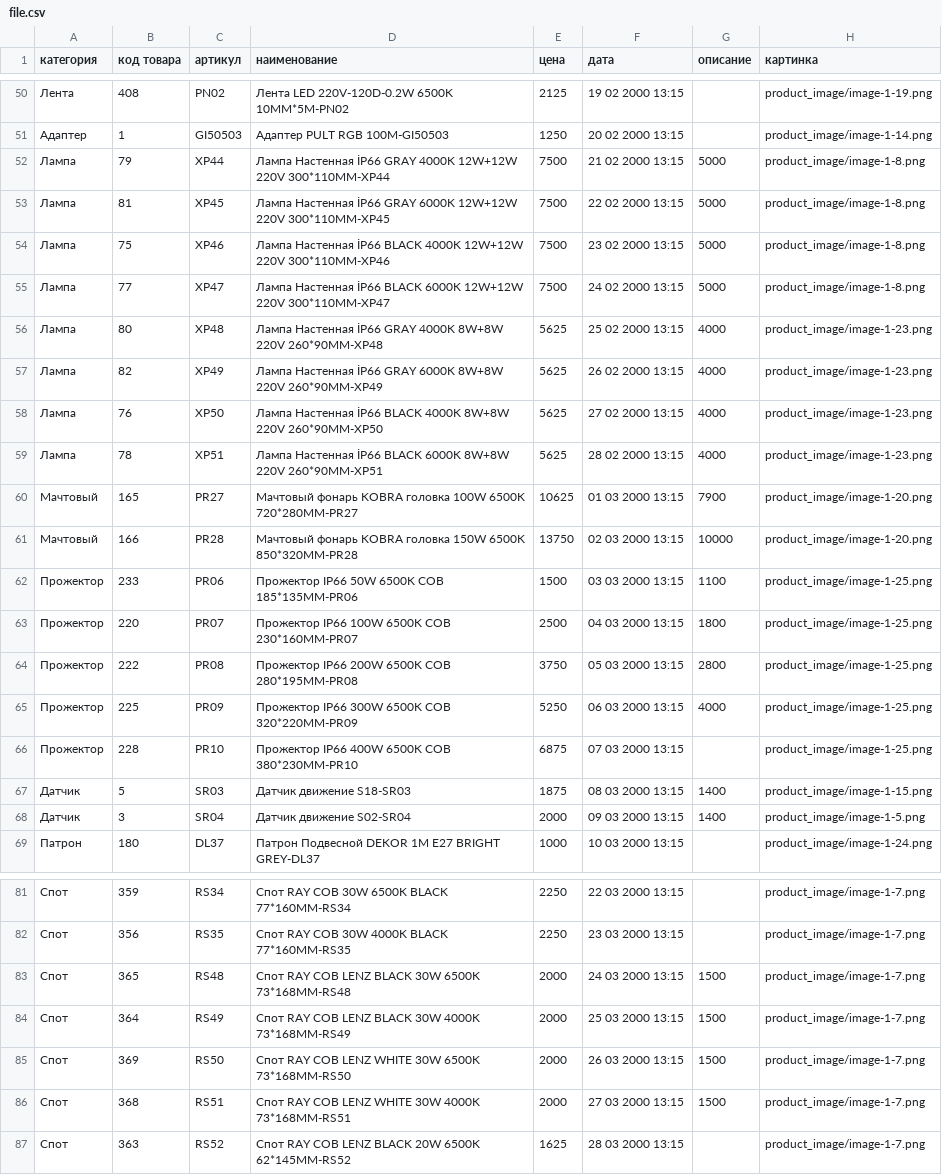
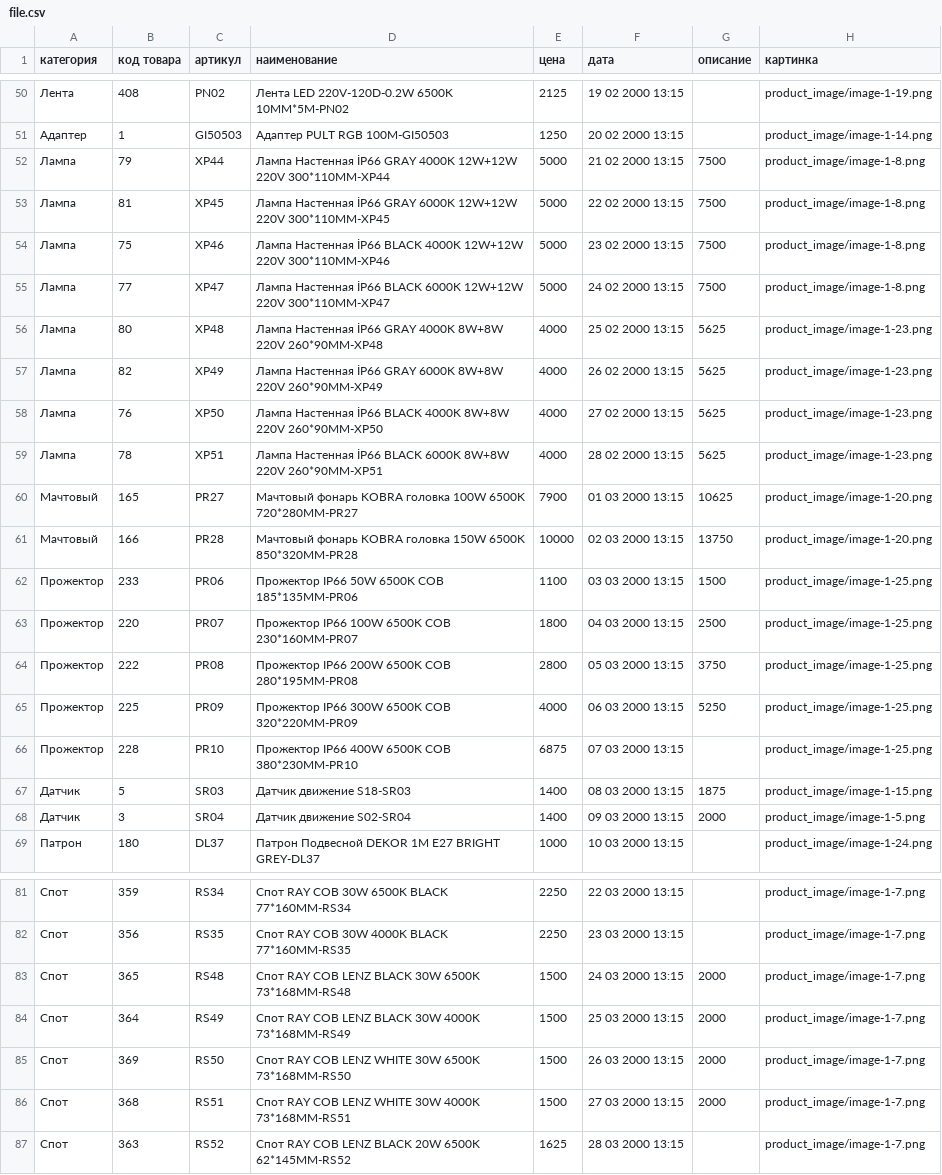
Before and after one commit to star-small/waveUp, a CSV file: core/files/file.csv, drawn as a sheet; only a part is shown, gaps mark what is left out; the diff covers the shown part only.

Commit message:
fix-csv add-data

```diff
--- a/core/files/file.csv
+++ b/core/files/file.csv
@@ -51,19 +51,19 @@
 Адаптер;1;GI50503;Адаптер PULT RGB 100M-GI50503;1250;20 02 2000 13:15;;product_image/image-1-14.png
-Лампа;79;XP44;Лампа Настенная İP66 GRAY 4000K 12W+12W 220V 300*110MM-XP44;7500;21 02 2000 13:15;5000;product_image/image-1-8.png
-Лампа;81;XP45;Лампа Настенная İP66 GRAY 6000K 12W+12W 220V 300*110MM-XP45;7500;22 02 2000 13:15;5000;product_image/image-1-8.png
-Лампа;75;XP46;Лампа Настенная İP66 BLACK 4000K 12W+12W 220V 300*110MM-XP46;7500;23 02 2000 13:15;5000;product_image/image-1-8.png
-Лампа;77;XP47;Лампа Настенная İP66 BLACK 6000K 12W+12W 220V 300*110MM-XP47;7500;24 02 2000 13:15;5000;product_image/image-1-8.png
-Лампа;80;XP48;Лампа Настенная İP66 GRAY 4000K 8W+8W 220V 260*90MM-XP48;5625;25 02 2000 13:15;4000;product_image/image-1-23.png
-Лампа;82;XP49;Лампа Настенная İP66 GRAY 6000K 8W+8W 220V 260*90MM-XP49;5625;26 02 2000 13:15;4000;product_image/image-1-23.png
-Лампа;76;XP50;Лампа Настенная İP66 BLACK 4000K 8W+8W 220V 260*90MM-XP50;5625;27 02 2000 13:15;4000;product_image/image-1-23.png
-Лампа;78;XP51;Лампа Настенная İP66 BLACK 6000K 8W+8W 220V 260*90MM-XP51;5625;28 02 2000 13:15;4000;product_image/image-1-23.png
-Мачтовый;165;PR27;Мачтовый  фонарь KOBRA головка  100W 6500K 720*280MM-PR27;10625;01 03 2000 13:15;7900;product_image/image-1-20.png
-Мачтовый;166;PR28;Мачтовый  фонарь KOBRA головка 150W 6500K 850*320MM-PR28;13750;02 03 2000 13:15;10000;product_image/image-1-20.png
-Прожектор;233;PR06;Прожектор IP66 50W 6500K COB 185*135MM-PR06;1500;03 03 2000 13:15;1100;product_image/image-1-25.png
-Прожектор;220;PR07;Прожектор IP66 100W 6500K COB 230*160MM-PR07;2500;04 03 2000 13:15;1800;product_image/image-1-25.png
-Прожектор;222;PR08;Прожектор IP66 200W 6500K COB 280*195MM-PR08;3750;05 03 2000 13:15;2800;product_image/image-1-25.png
-Прожектор;225;PR09;Прожектор IP66 300W 6500K COB 320*220MM-PR09;5250;06 03 2000 13:15;4000;product_image/image-1-25.png
+Лампа;79;XP44;Лампа Настенная İP66 GRAY 4000K 12W+12W 220V 300*110MM-XP44;5000;21 02 2000 13:15;7500;product_image/image-1-8.png
+Лампа;81;XP45;Лампа Настенная İP66 GRAY 6000K 12W+12W 220V 300*110MM-XP45;5000;22 02 2000 13:15;7500;product_image/image-1-8.png
+Лампа;75;XP46;Лампа Настенная İP66 BLACK 4000K 12W+12W 220V 300*110MM-XP46;5000;23 02 2000 13:15;7500;product_image/image-1-8.png
+Лампа;77;XP47;Лампа Настенная İP66 BLACK 6000K 12W+12W 220V 300*110MM-XP47;5000;24 02 2000 13:15;7500;product_image/image-1-8.png
+Лампа;80;XP48;Лампа Настенная İP66 GRAY 4000K 8W+8W 220V 260*90MM-XP48;4000;25 02 2000 13:15;5625;product_image/image-1-23.png
+Лампа;82;XP49;Лампа Настенная İP66 GRAY 6000K 8W+8W 220V 260*90MM-XP49;4000;26 02 2000 13:15;5625;product_image/image-1-23.png
+Лампа;76;XP50;Лампа Настенная İP66 BLACK 4000K 8W+8W 220V 260*90MM-XP50;4000;27 02 2000 13:15;5625;product_image/image-1-23.png
+Лампа;78;XP51;Лампа Настенная İP66 BLACK 6000K 8W+8W 220V 260*90MM-XP51;4000;28 02 2000 13:15;5625;product_image/image-1-23.png
+Мачтовый;165;PR27;Мачтовый  фонарь KOBRA головка  100W 6500K 720*280MM-PR27;7900;01 03 2000 13:15;10625;product_image/image-1-20.png
+Мачтовый;166;PR28;Мачтовый  фонарь KOBRA головка 150W 6500K 850*320MM-PR28;10000;02 03 2000 13:15;13750;product_image/image-1-20.png
+Прожектор;233;PR06;Прожектор IP66 50W 6500K COB 185*135MM-PR06;1100;03 03 2000 13:15;1500;product_image/image-1-25.png
+Прожектор;220;PR07;Прожектор IP66 100W 6500K COB 230*160MM-PR07;1800;04 03 2000 13:15;2500;product_image/image-1-25.png
+Прожектор;222;PR08;Прожектор IP66 200W 6500K COB 280*195MM-PR08;2800;05 03 2000 13:15;3750;product_image/image-1-25.png
+Прожектор;225;PR09;Прожектор IP66 300W 6500K COB 320*220MM-PR09;4000;06 03 2000 13:15;5250;product_image/image-1-25.png
 Прожектор;228;PR10;Прожектор IP66 400W 6500K COB 380*230MM-PR10;6875;07 03 2000 13:15;;product_image/image-1-25.png
-Датчик;5;SR03;Датчик движение S18-SR03;1875;08 03 2000 13:15;1400;product_image/image-1-15.png
-Датчик;3;SR04;Датчик движение S02-SR04;2000;09 03 2000 13:15;1400;product_image/image-1-5.png
+Датчик;5;SR03;Датчик движение S18-SR03;1400;08 03 2000 13:15;1875;product_image/image-1-15.png
+Датчик;3;SR04;Датчик движение S02-SR04;1400;09 03 2000 13:15;2000;product_image/image-1-5.png
 Патрон;180;DL37;Патрон Подвесной DEKOR 1M E27 BRIGHT GREY-DL37;1000;10 03 2000 13:15;;product_image/image-1-24.png
@@ -82,6 +82,6 @@
 Спот;356;RS35;Спот RAY COB 30W 4000K BLACK 77*160MM-RS35;2250;23 03 2000 13:15;;product_image/image-1-7.png
-Спот;365;RS48;Спот RAY COB LENZ BLACK 30W 6500K 73*168MM-RS48;2000;24 03 2000 13:15;1500;product_image/image-1-7.png
-Спот;364;RS49;Спот RAY COB LENZ BLACK 30W 4000K 73*168MM-RS49;2000;25 03 2000 13:15;1500;product_image/image-1-7.png
-Спот;369;RS50;Спот RAY COB LENZ WHITE 30W 6500K 73*168MM-RS50;2000;26 03 2000 13:15;1500;product_image/image-1-7.png
-Спот;368;RS51;Спот RAY COB LENZ WHITE 30W 4000K 73*168MM-RS51;2000;27 03 2000 13:15;1500;product_image/image-1-7.png
+Спот;365;RS48;Спот RAY COB LENZ BLACK 30W 6500K 73*168MM-RS48;1500;24 03 2000 13:15;2000;product_image/image-1-7.png
+Спот;364;RS49;Спот RAY COB LENZ BLACK 30W 4000K 73*168MM-RS49;1500;25 03 2000 13:15;2000;product_image/image-1-7.png
+Спот;369;RS50;Спот RAY COB LENZ WHITE 30W 6500K 73*168MM-RS50;1500;26 03 2000 13:15;2000;product_image/image-1-7.png
+Спот;368;RS51;Спот RAY COB LENZ WHITE 30W 4000K 73*168MM-RS51;1500;27 03 2000 13:15;2000;product_image/image-1-7.png
 Спот;363;RS52;Спот RAY COB LENZ BLACK 20W 6500K 62*145MM-RS52;1625;28 03 2000 13:15;;product_image/image-1-7.png
```
Also changed, not shown: 6 edited cells elsewhere in this file, 3 other files.
